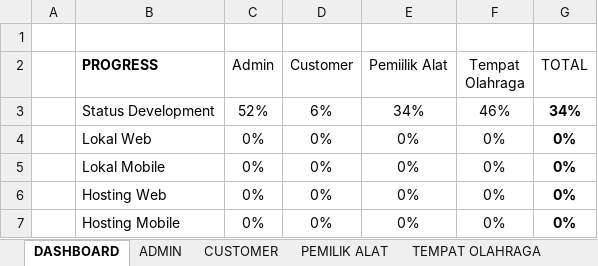
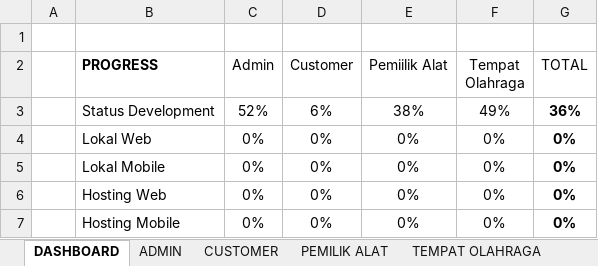
Before and after one commit to mariayerossi/TugasAkhir_Jiayoouu, an Excel workbook: CHECKLIST DEVELOPMENT & TESTING.xlsx, sheet DASHBOARD, drawn as a sheet; values as stored, in another font and other column widths than the file's, no borders; table styles not drawn; the diff names each change by its address in the sheet, - before the commit and + after, or states it on an @@ line.

```diff
--- a/CHECKLIST DEVELOPMENT & TESTING.xlsx (sheet DASHBOARD)
+++ b/CHECKLIST DEVELOPMENT & TESTING.xlsx (sheet DASHBOARD)
-E3 (Pemiilik Alat): 34%
+E3 (Pemiilik Alat): 38%
-F3 (Tempat Olahraga): 46%
+F3 (Tempat Olahraga): 49%
-G3 (TOTAL): 34%
+G3 (TOTAL): 36%
```
Also changed, not shown: sheet PEMILIK ALAT, sheet TEMPAT OLAHRAGA, 2 other files.
